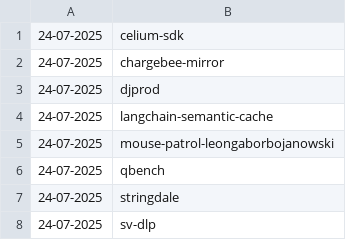
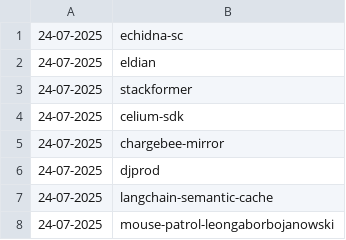
Before and after one commit to NordCoderd/deleted-pypi-package-index, a CSV file: pypi-uploader-directory/deleted-pypi-packages.csv, drawn as a sheet; only a part is shown; the shorter side is filled out with more unchanged rows.

```diff
--- a/pypi-uploader-directory/deleted-pypi-packages.csv
+++ b/pypi-uploader-directory/deleted-pypi-packages.csv
@@ -1 +1,4 @@
+24-07-2025,echidna-sc
+24-07-2025,eldian
+24-07-2025,stackformer
 24-07-2025,celium-sdk
```
Also changed, not shown: 4 other files.
